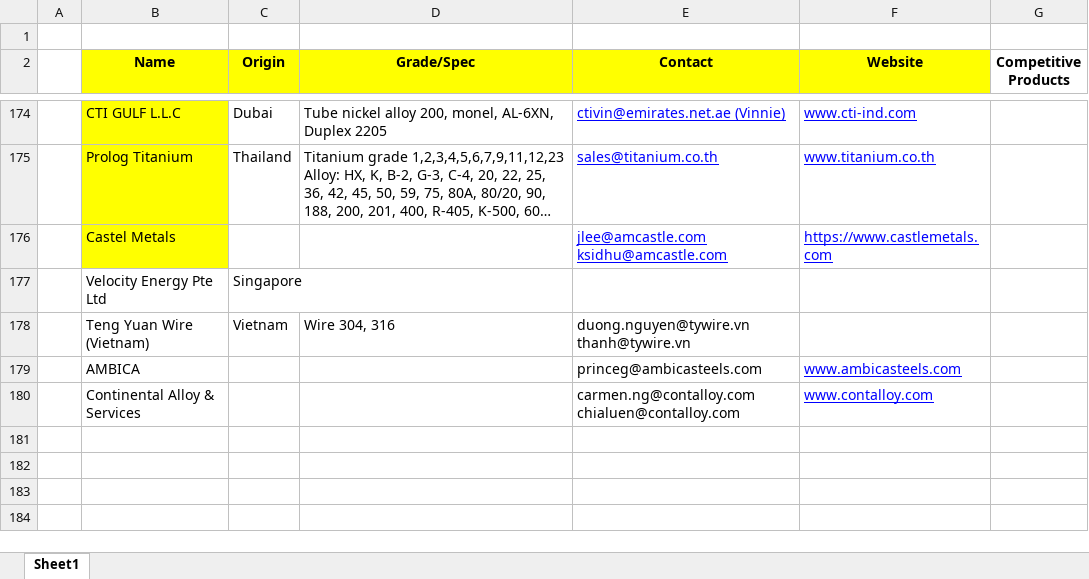
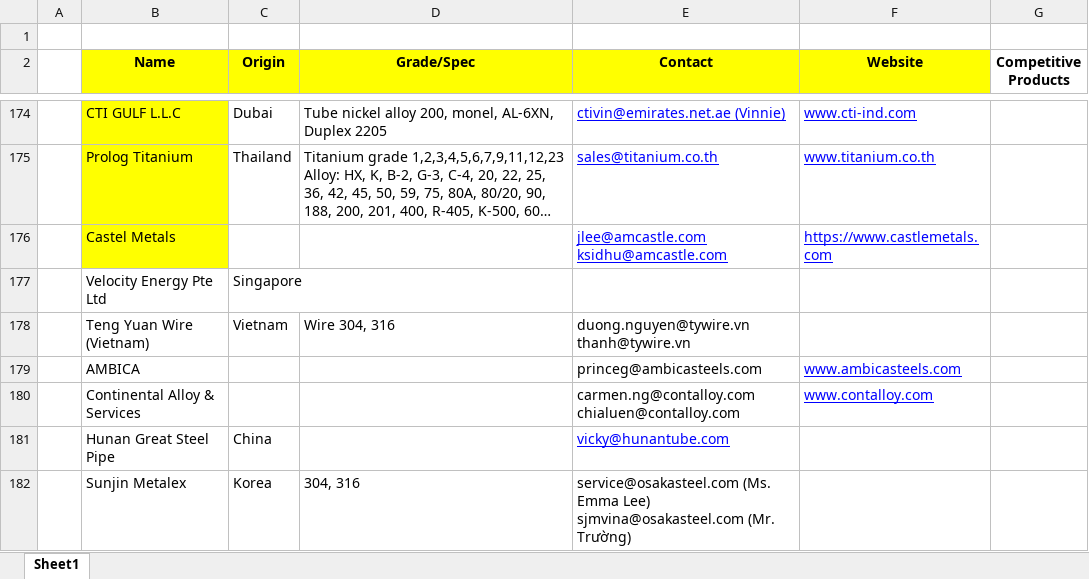
Before and after one commit to SUPER-Materials/Company-Documents, an Excel workbook: Supplier List Done by Du.xlsx, sheet Sheet1, drawn as a sheet; only a part is shown, gaps mark what is left out; long unchanged cells end in …; values as stored, in another font and other column widths than the file's, no borders; ↵ is a line break in a cell; the diff names each change by its address in the sheet, - before the commit and + after, or states it on an @@ line.

```diff
--- a/Supplier List Done by Du.xlsx (sheet Sheet1)
+++ b/Supplier List Done by Du.xlsx (sheet Sheet1)
+row 181:  | Hunan Great Steel Pipe | China |  | vicky@hunantube.com
+row 182:  | Sunjin Metalex | Korea | 304, 316 | service@osakasteel.com (Ms. Emma Lee) ↵ sjmvina@osakasteel.com (Mr. Trường)
```
Also changed, not shown: 1. Quotation/36. Hi-Tech Trading & Petroleum Technical Service Company/UNS 31803/Báo Giá_CTY SUPER Materials_131119.xlsx, 1. Quotation/36. Hi-Tech Trading & Petroleum Technical Service Company/UNS 31803/Quotation 131119.xlsx, 43 other files.
